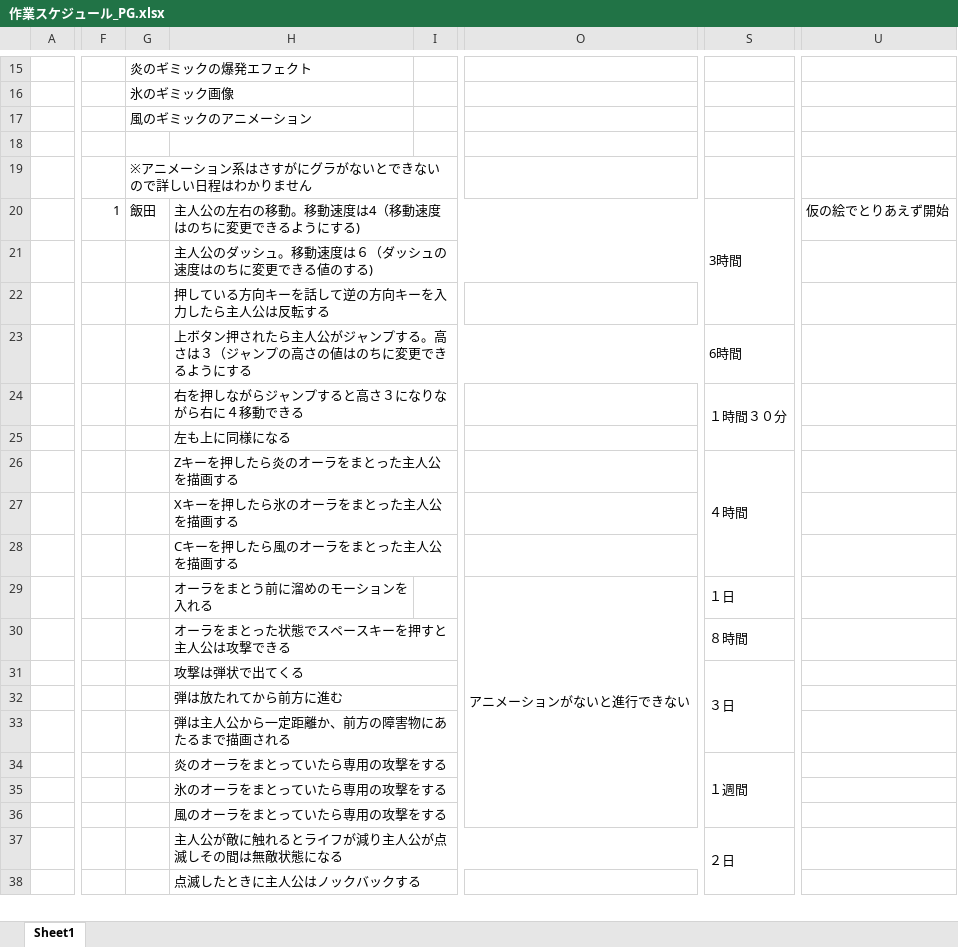
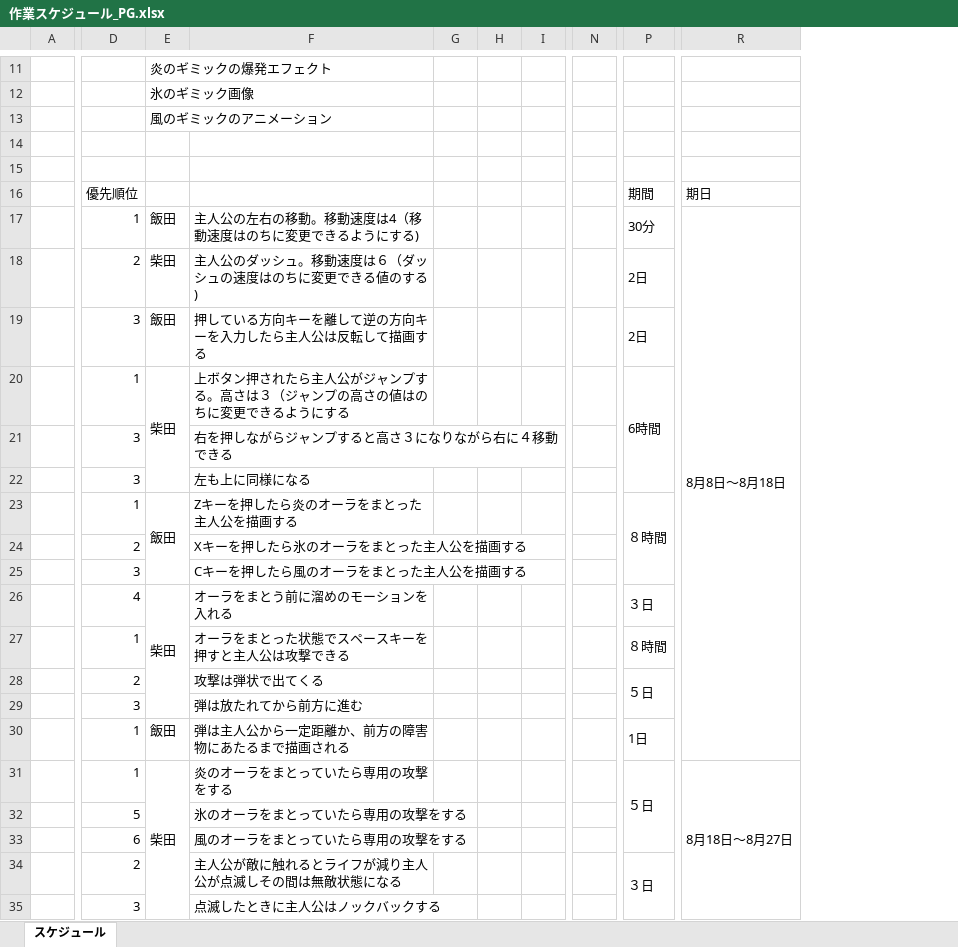
Before and after one commit to human-osaka-game-2016/Elemental, an Excel workbook: 仕様書/作業スケジュール_PG.xlsx, sheet スケジュール, drawn as a sheet; only a part is shown, gaps mark what is left out; values as stored, in another font and other column widths than the file's, no cell formats; removed rows and columns are numbered as before the commit, all else as after; rows hold the shown columns only; the diff covers the shown part only; the diff names each change by its address in the sheet, - before the commit and + after, or states it on an @@ line.

Commit message:
作業スケジュールの大幅な修正とコドラの統合ファイル追加 足場ブロック3種類を追加

```diff
--- a/仕様書/作業スケジュール_PG.xlsx (sheet スケジュール)
+++ b/仕様書/作業スケジュール_PG.xlsx (sheet スケジュール)
-sheet tab: Sheet1
+sheet tab: スケジュール
-column F, row 20: 1
+column D, rows 17-18: 1 | 2; rows 21-35: 3 | 3 | 1 | 2 | 3 | 4 | 1 | 2 | 3 | 1 | 1 | 5 | 6 | 2 | 3
+column G, empty
+column H, empty
-column O, row 29: アニメーションがないと進行できない
+column N, empty
+column P, rows 17-18: 30分 | 2日; rows 23-34: ８時間 |  |  | ３日 | ８時間 | ５日 |  | 1日 | ５日 |  |  | ３日
-column S, row 20: 3時間; rows 24-37: １時間３０分 |  | ４時間 |  |  | １日 | ８時間 | ３日 |  |  | １週間 |  |  | ２日
-column U, row 20: 仮の絵でとりあえず開始
+column R, row 17: 8月8日～8月18日; row 31: 8月18日～8月27日
-E15: ※アニメーション系はさすがにグラがないとできないので詳しい日程はわかりません
+E15: (empty)
-G19:N19 merged
+row 16:  | 優先順位 |  |  |  |  |  |  | 期間 | 期日
-H20:O20 merged
-E18: (empty)
+E18: 柴田
-H21:O21 merged
-row 22:  |  |  | 押している方向キーを話して逆の方向キーを入力したら主人公は反転する
-row 23:  |  |  | 上ボタン押されたら主人公がジャンプする。高さは３（ジャンプの高さの値はのちに変更できるようにする |  |  | 6時間
+row 19:  | 3 | 飯田 | 押している方向キーを離して逆の方向キーを入力したら主人公は反転して描画する |  |  |  |  | 2日
+row 20:  | 1 | 柴田 | 上ボタン押されたら主人公がジャンプする。高さは３（ジャンプの高さの値はのちに変更できるようにする |  |  |  |  | 6時間
-H24:N24 merged
-H25:I25 merged
-E23: (empty)
+E23: 飯田
+E23:E25 merged
-H26:M26 merged
-H27:M27 merged
-H28:M28 merged
-E26: (empty)
+E26: 柴田
+E26:E29 merged
-H30:N30 merged
-H31:J31 merged
-H32:J32 merged
-E30: (empty)
+E30: 飯田
-H33:N33 merged
-E31: (empty)
+E31: 柴田
+E31:E36 merged
-H34:L34 merged
-H35:L35 merged
-H36:L36 merged
-H37:O37 merged
-H38:K38 merged
```
Also changed, not shown: 42 added rows, 12 removed rows, 2 moved rows, 5 removed columns, 19 edited cells and merged cells elsewhere in this sheet, cell formats, 5 other files.
